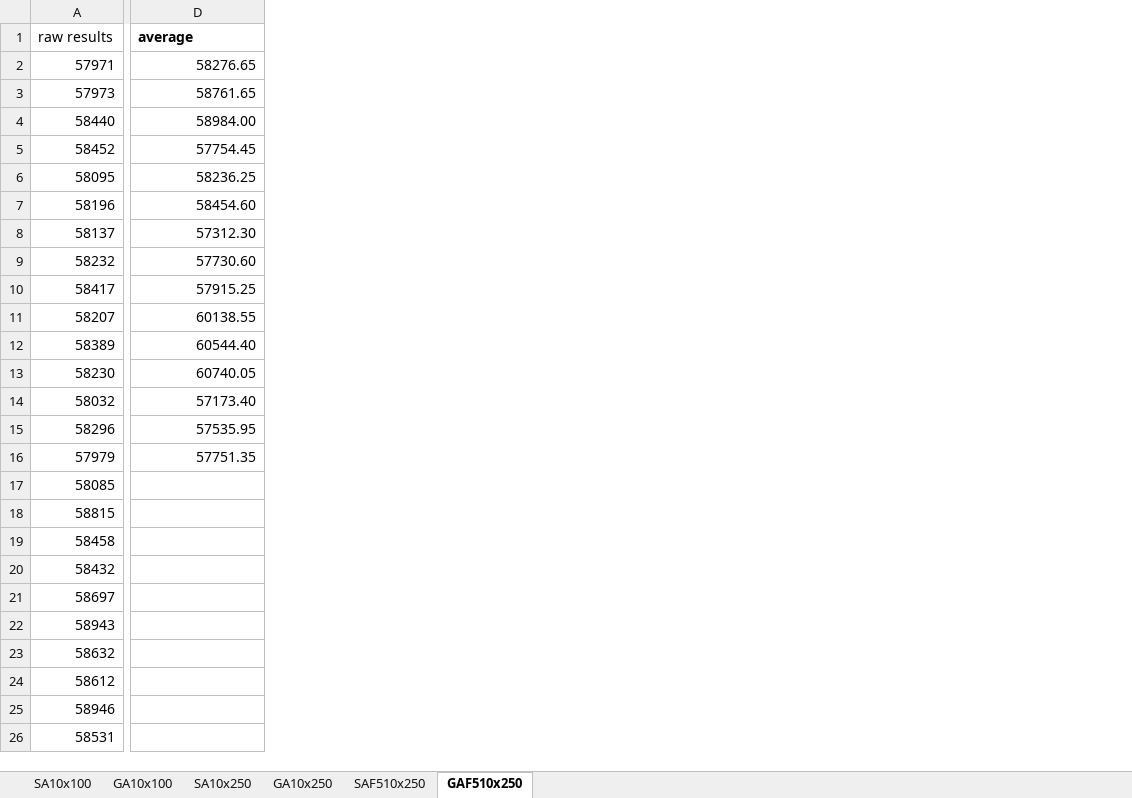
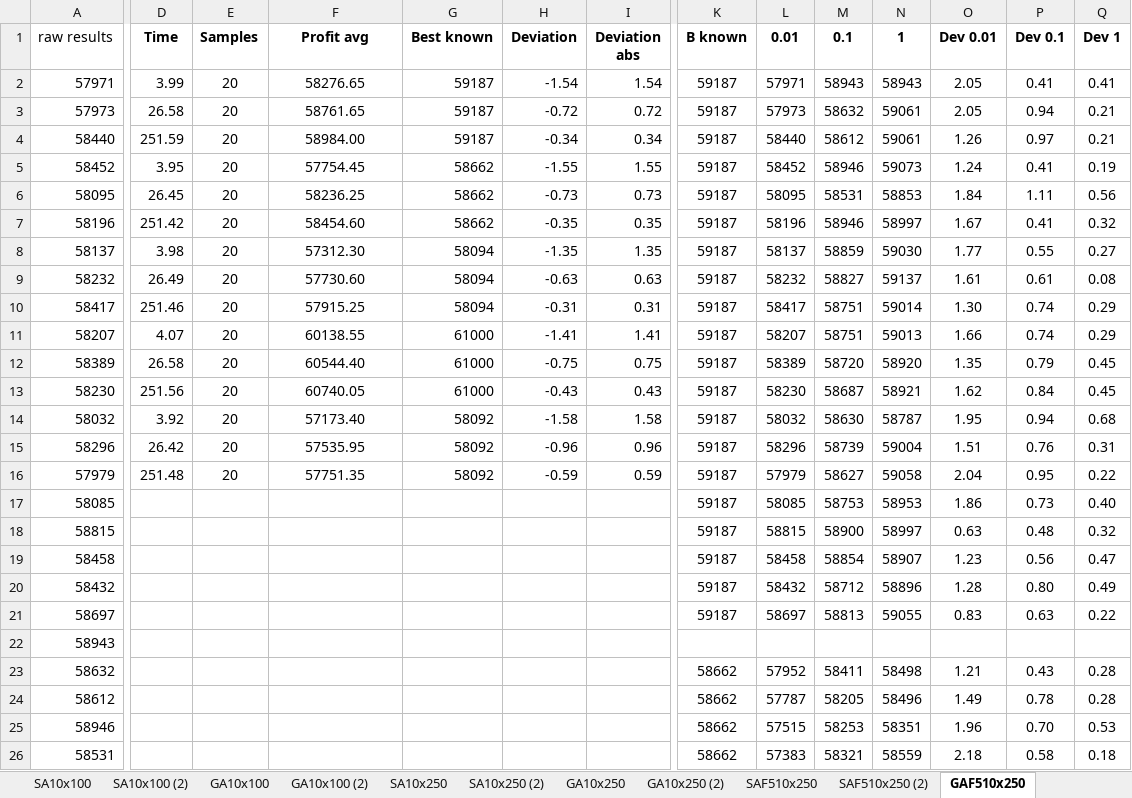
Before and after one commit to keua/knapsack-heuristics, an Excel workbook: aws-results/sls-results/processed-results.xlsx, sheet GAF510x250, drawn as a sheet; only a part is shown, gaps mark what is left out; values as stored, in another font and other column widths than the file's, no borders; conditional formats not drawn; addresses are those after the commit; the diff covers the shown part only; the diff names each change by its address in the sheet, - before the commit and + after, or states it on an @@ line.

```diff
--- a/aws-results/sls-results/processed-results.xlsx (sheet GAF510x250)
+++ b/aws-results/sls-results/processed-results.xlsx (sheet GAF510x250)
+sheet tab: SA10x100 (2)
+sheet tab: GA10x100 (2)
+sheet tab: SA10x250 (2)
+sheet tab: GA10x250 (2)
+sheet tab: SAF510x250 (2)
+column D (Time), rows 2-16: 3.99 | 26.58 | 251.59 | 3.95 | 26.45 | 251.42 | 3.98 | 26.49 | 251.46 | 4.07 | 26.58 | 251.56 | 3.92 | 26.42 | 251.48
+column E (Samples), rows 2-16: all 20
+column G (Best known), rows 2-16: 59187 | 59187 | 59187 | 58662 | 58662 | 58662 | 58094 | 58094 | 58094 | 61000 | 61000 | 61000 | 58092 | 58092 | 58092
+column H (Deviation), rows 2-16: -1.54 | -0.72 | -0.34 | -1.55 | -0.73 | -0.35 | -1.35 | -0.63 | -0.31 | -1.41 | -0.75 | -0.43 | -1.58 | -0.96 | -0.59
+column I (Deviation abs), rows 2-16: 1.54 | 0.72 | 0.34 | 1.55 | 0.73 | 0.35 | 1.35 | 0.63 | 0.31 | 1.41 | 0.75 | 0.43 | 1.58 | 0.96 | 0.59
+column K (B known), rows 2-26: 59187 | 59187 | 59187 | 59187 | 59187 | 59187 | 59187 | 59187 | 59187 | 59187 | 59187 | 59187 | 59187 | 59187 | 59187 | 59187 | 59187 | 59187 | 59187 | 59187 |  | 58662 | 58662 | 58662 | 58662
+column L (0.01), rows 2-26: 57971 | 57973 | 58440 | 58452 | 58095 | 58196 | 58137 | 58232 | 58417 | 58207 | 58389 | 58230 | 58032 | 58296 | 57979 | 58085 | 58815 | 58458 | 58432 | 58697 |  | 57952 | 57787 | 57515 | 57383
+column M (0.1), rows 2-26: 58943 | 58632 | 58612 | 58946 | 58531 | 58946 | 58859 | 58827 | 58751 | 58751 | 58720 | 58687 | 58630 | 58739 | 58627 | 58753 | 58900 | 58854 | 58712 | 58813 |  | 58411 | 58205 | 58253 | 58321
+column N (1), rows 2-26: 58943 | 59061 | 59061 | 59073 | 58853 | 58997 | 59030 | 59137 | 59014 | 59013 | 58920 | 58921 | 58787 | 59004 | 59058 | 58953 | 58997 | 58907 | 58896 | 59055 |  | 58498 | 58496 | 58351 | 58559
+column O (Dev 0.01), rows 2-26: 2.05 | 2.05 | 1.26 | 1.24 | 1.84 | 1.67 | 1.77 | 1.61 | 1.30 | 1.66 | 1.35 | 1.62 | 1.95 | 1.51 | 2.04 | 1.86 | 0.63 | 1.23 | 1.28 | 0.83 |  | 1.21 | 1.49 | 1.96 | 2.18
+column P (Dev 0.1), rows 2-26: 0.41 | 0.94 | 0.97 | 0.41 | 1.11 | 0.41 | 0.55 | 0.61 | 0.74 | 0.74 | 0.79 | 0.84 | 0.94 | 0.76 | 0.95 | 0.73 | 0.48 | 0.56 | 0.80 | 0.63 |  | 0.43 | 0.78 | 0.70 | 0.58
+column Q (Dev 1), rows 2-26: 0.41 | 0.21 | 0.21 | 0.19 | 0.56 | 0.32 | 0.27 | 0.08 | 0.29 | 0.29 | 0.45 | 0.45 | 0.68 | 0.31 | 0.22 | 0.40 | 0.32 | 0.47 | 0.49 | 0.22 |  | 0.28 | 0.28 | 0.53 | 0.18
-F1: average
+F1: Profit avg
-F1 alignment: left
+F1 alignment: center
-F2:F16 alignment: right
+F2:F16 alignment: center
```
Also changed, not shown: 1 added column and 2 edited cells elsewhere in this sheet, sheet SA10x100, sheet GA10x250, sheet SA10x250, sheet GA10x100, sheet SAF510x250, other sheet tabs, 43 other files.
